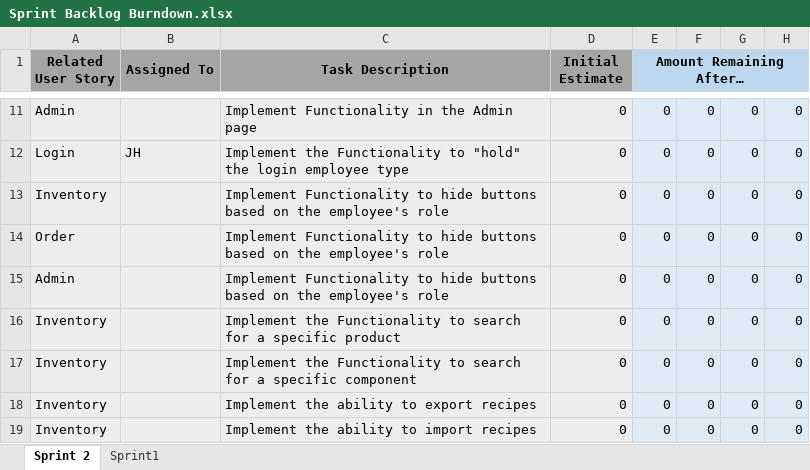
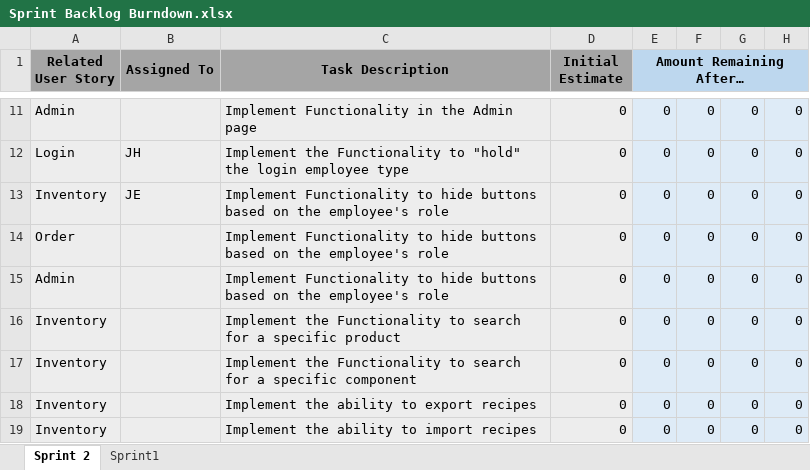
Before and after one commit to UWGDreamTeam/SE2Project, an Excel workbook: documentation/Sprint Backlog Burndown.xlsx, sheet Sprint 2, drawn as a sheet; only a part is shown, gaps mark what is left out; values as stored, in another font and other column widths than the file's, no borders; charts and pictures not drawn; the diff names each change by its address in the sheet, - before the commit and + after, or states it on an @@ line.

Commit message:
Updated Sprint Backlog
1) Updated sprint backlog

```diff
--- a/documentation/Sprint Backlog Burndown.xlsx (sheet Sprint 2)
+++ b/documentation/Sprint Backlog Burndown.xlsx (sheet Sprint 2)
-B13 (Assigned To): (empty)
+B13 (Assigned To): JE
```
